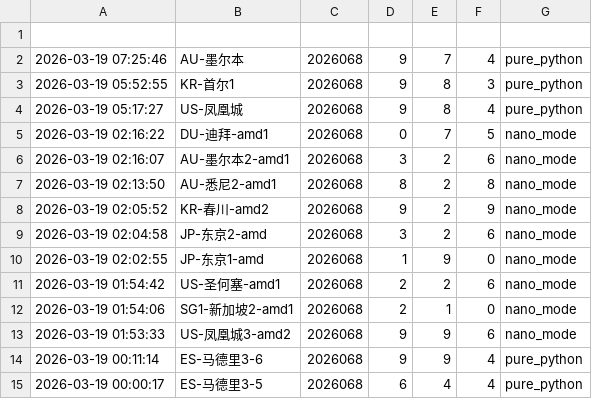
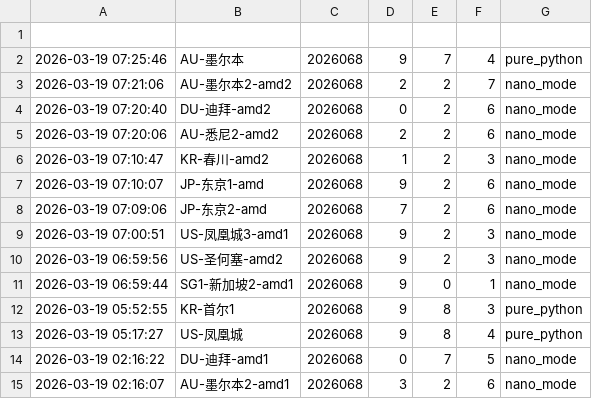
Before and after one commit to suwei8/oci-keepalive-tunnel, a CSV file: predictions/predictions.csv, drawn as a sheet; only a part is shown; the shorter side is filled out with more unchanged rows; the diff names each change by its address in the sheet, - before the commit and + after, or states it on an @@ line.

```diff
--- a/predictions/predictions.csv
+++ b/predictions/predictions.csv
+row 3: 2026-03-19 07:21:06 | AU-墨尔本2-amd2 | 2026068 | 2 | 2 | 7 | nano_mode
+row 4: 2026-03-19 07:20:40 | DU-迪拜-amd2 | 2026068 | 0 | 2 | 6 | nano_mode
+row 5: 2026-03-19 07:20:06 | AU-悉尼2-amd2 | 2026068 | 2 | 2 | 6 | nano_mode
+row 6: 2026-03-19 07:10:47 | KR-春川-amd2 | 2026068 | 1 | 2 | 3 | nano_mode
+row 7: 2026-03-19 07:10:07 | JP-东京1-amd | 2026068 | 9 | 2 | 6 | nano_mode
+row 8: 2026-03-19 07:09:06 | JP-东京2-amd | 2026068 | 7 | 2 | 6 | nano_mode
+row 9: 2026-03-19 07:00:51 | US-凤凰城3-amd1 | 2026068 | 9 | 2 | 3 | nano_mode
+row 10: 2026-03-19 06:59:56 | US-圣何塞-amd2 | 2026068 | 9 | 2 | 3 | nano_mode
+row 11: 2026-03-19 06:59:44 | SG1-新加坡2-amd1 | 2026068 | 9 | 0 | 1 | nano_mode
```
